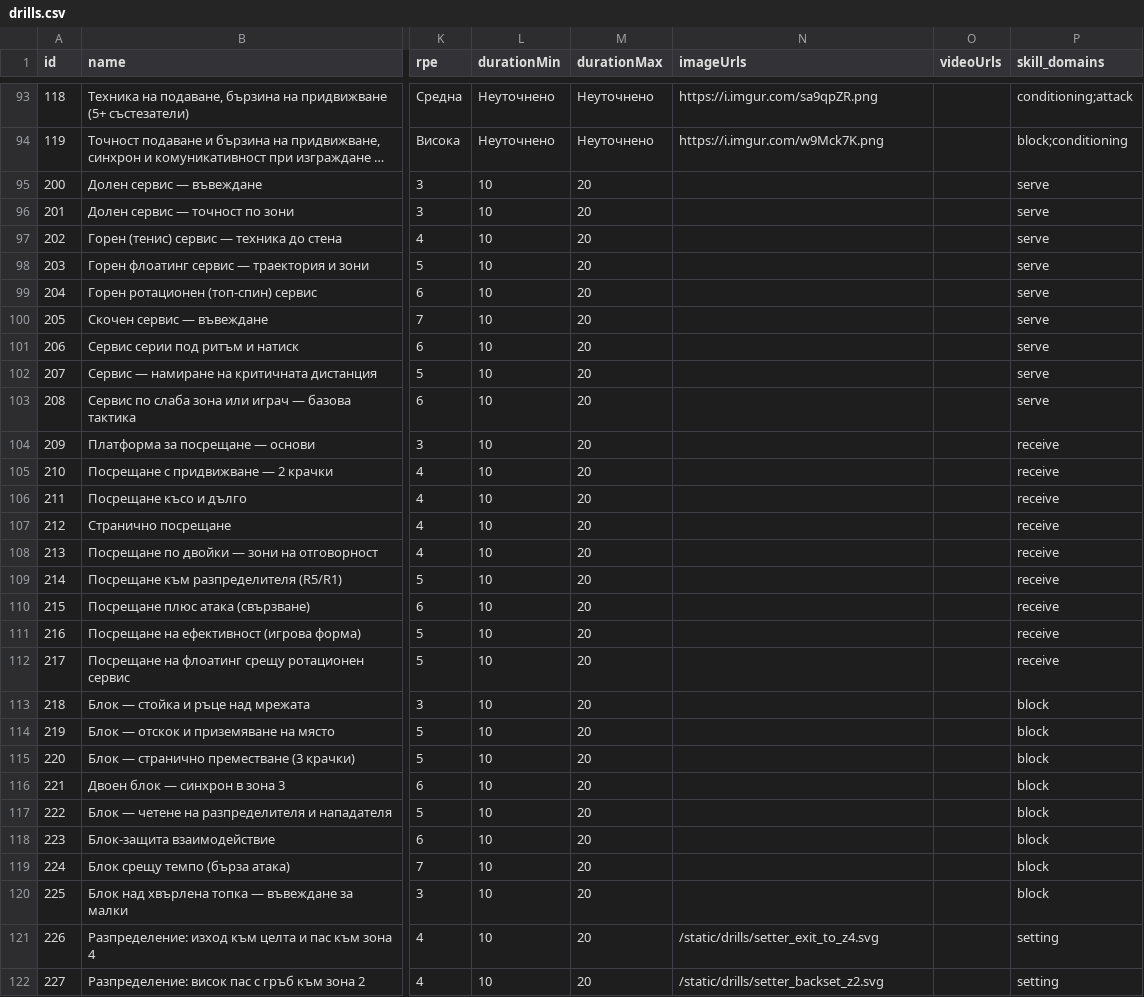
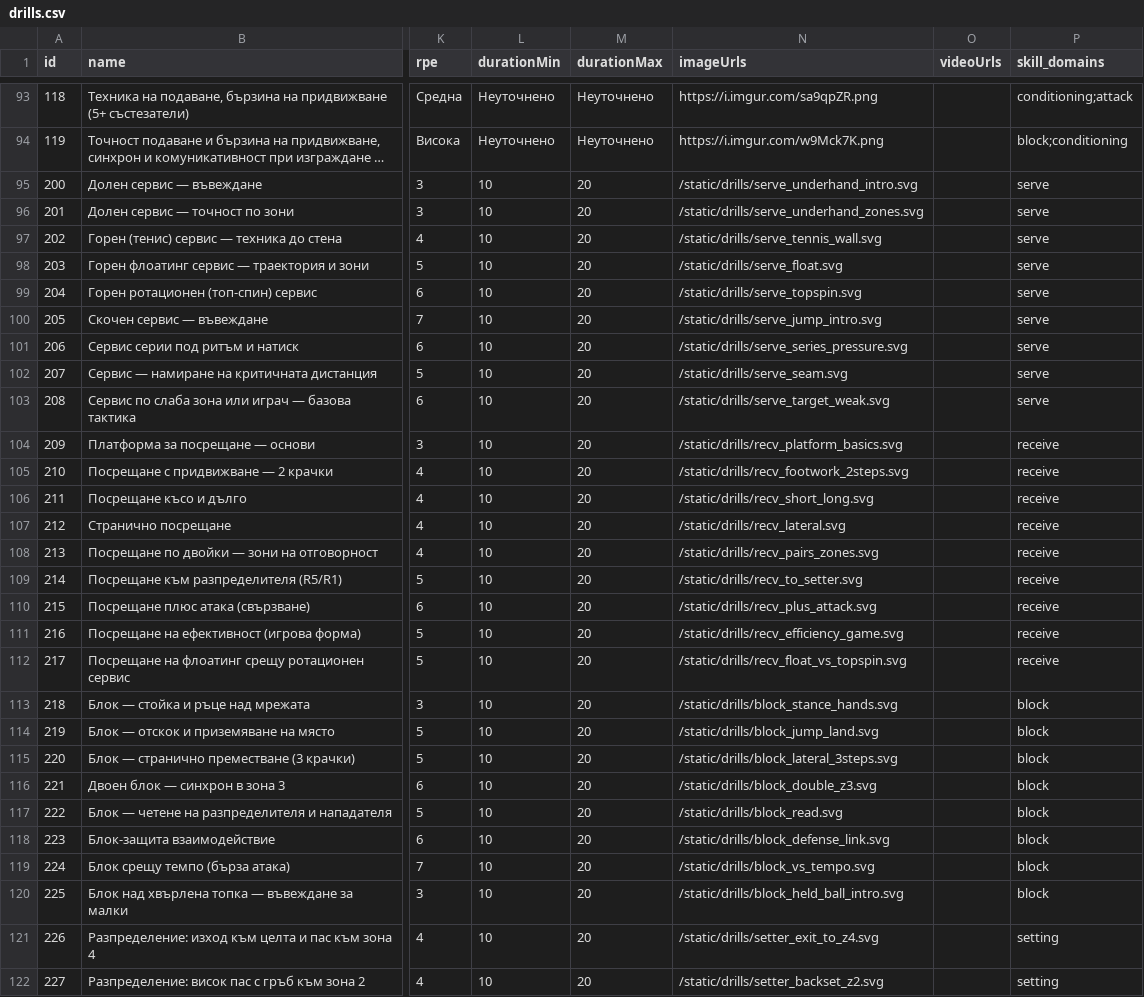
Before and after one commit to toli18/volley-platform, a CSV file: backend/app/seed/drills.csv, drawn as a sheet; only a part is shown, gaps mark what is left out; long unchanged cells end in …; the diff names each change by its address in the sheet, - before the commit and + after, or states it on an @@ line.

```diff
--- a/backend/app/seed/drills.csv
+++ b/backend/app/seed/drills.csv
-N95 (imageUrls): (empty)
+N95 (imageUrls): /static/drills/serve_underhand_intro.svg
-N96 (imageUrls): (empty)
+N96 (imageUrls): /static/drills/serve_underhand_zones.svg
-N97 (imageUrls): (empty)
+N97 (imageUrls): /static/drills/serve_tennis_wall.svg
-N98 (imageUrls): (empty)
+N98 (imageUrls): /static/drills/serve_float.svg
-N99 (imageUrls): (empty)
+N99 (imageUrls): /static/drills/serve_topspin.svg
-N100 (imageUrls): (empty)
+N100 (imageUrls): /static/drills/serve_jump_intro.svg
-N101 (imageUrls): (empty)
+N101 (imageUrls): /static/drills/serve_series_pressure.svg
-N102 (imageUrls): (empty)
+N102 (imageUrls): /static/drills/serve_seam.svg
-N103 (imageUrls): (empty)
+N103 (imageUrls): /static/drills/serve_target_weak.svg
-N104 (imageUrls): (empty)
+N104 (imageUrls): /static/drills/recv_platform_basics.svg
-N105 (imageUrls): (empty)
+N105 (imageUrls): /static/drills/recv_footwork_2steps.svg
-N106 (imageUrls): (empty)
+N106 (imageUrls): /static/drills/recv_short_long.svg
-N107 (imageUrls): (empty)
+N107 (imageUrls): /static/drills/recv_lateral.svg
-N108 (imageUrls): (empty)
+N108 (imageUrls): /static/drills/recv_pairs_zones.svg
-N109 (imageUrls): (empty)
+N109 (imageUrls): /static/drills/recv_to_setter.svg
-N110 (imageUrls): (empty)
+N110 (imageUrls): /static/drills/recv_plus_attack.svg
-N111 (imageUrls): (empty)
+N111 (imageUrls): /static/drills/recv_efficiency_game.svg
-N112 (imageUrls): (empty)
+N112 (imageUrls): /static/drills/recv_float_vs_topspin.svg
-N113 (imageUrls): (empty)
+N113 (imageUrls): /static/drills/block_stance_hands.svg
-N114 (imageUrls): (empty)
+N114 (imageUrls): /static/drills/block_jump_land.svg
-N115 (imageUrls): (empty)
+N115 (imageUrls): /static/drills/block_lateral_3steps.svg
-N116 (imageUrls): (empty)
+N116 (imageUrls): /static/drills/block_double_z3.svg
-N117 (imageUrls): (empty)
+N117 (imageUrls): /static/drills/block_read.svg
-N118 (imageUrls): (empty)
+N118 (imageUrls): /static/drills/block_defense_link.svg
-N119 (imageUrls): (empty)
+N119 (imageUrls): /static/drills/block_vs_tempo.svg
-N120 (imageUrls): (empty)
+N120 (imageUrls): /static/drills/block_held_ball_intro.svg
```
Also changed, not shown: 26 other files.
